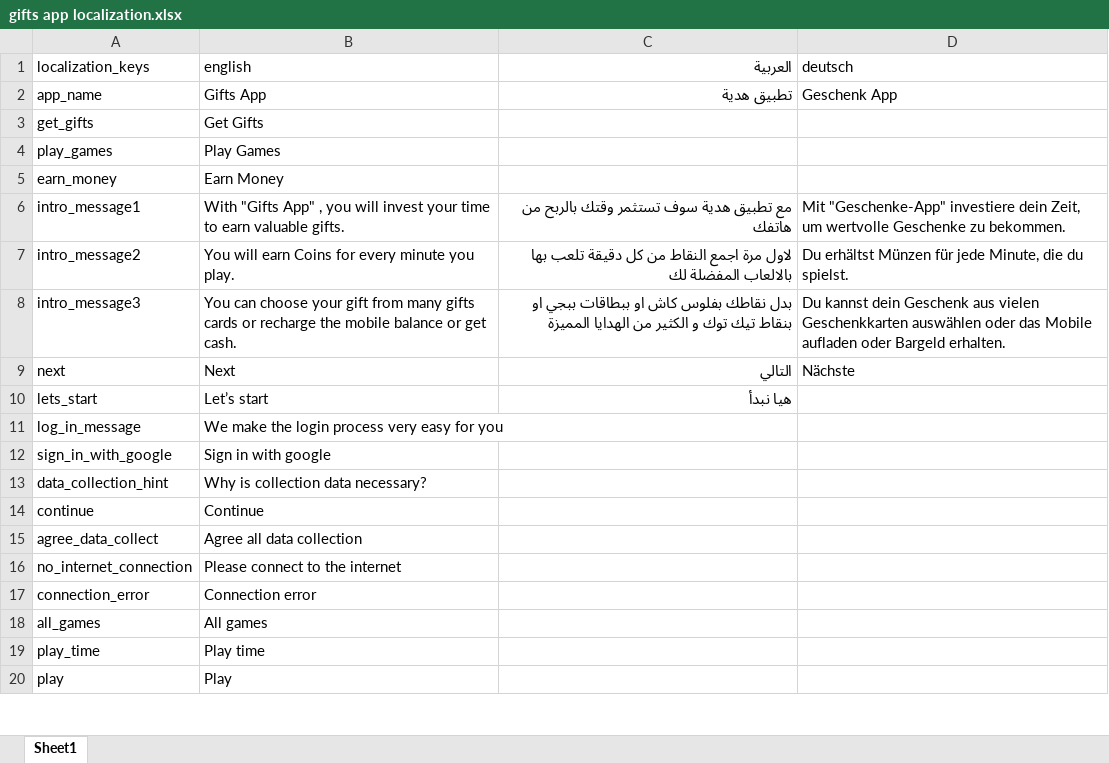
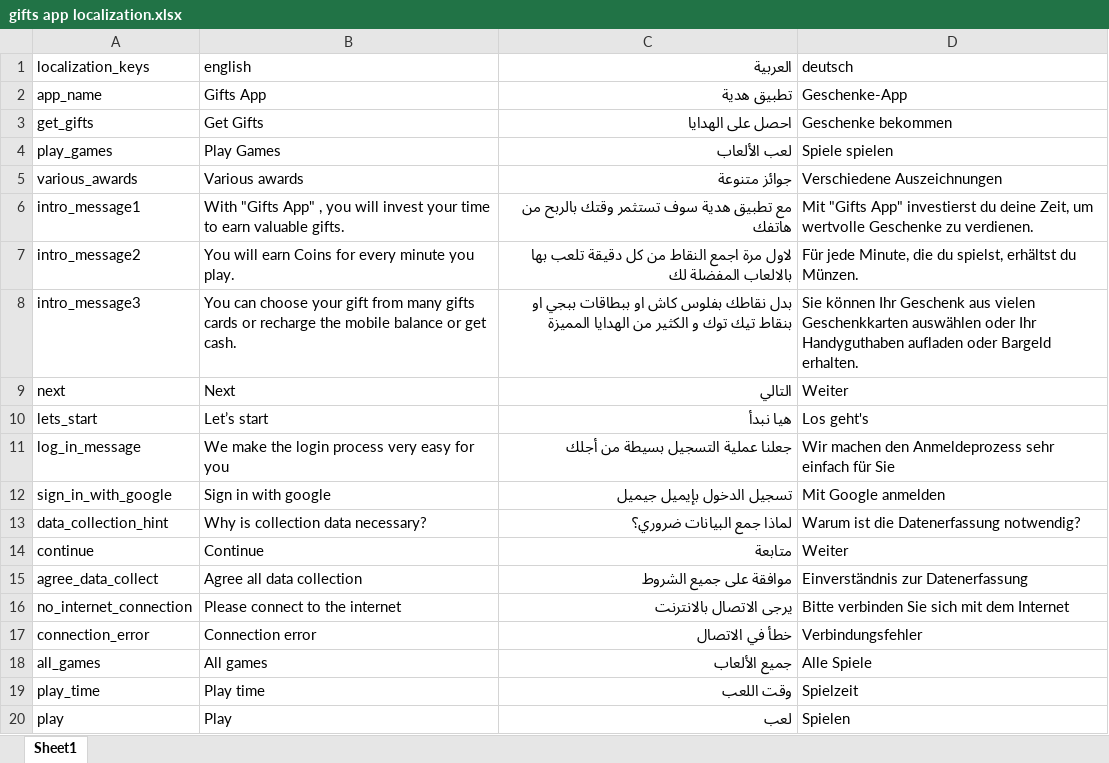
Before and after one commit to A-dalyomer/excel-to-json-translations, an Excel workbook: assets/gifts app localization.xlsx, sheet Sheet1, drawn as a sheet; only a part is shown; values as stored, in another font and other column widths than the file's, no borders; charts and pictures not drawn; removed rows and columns are numbered as before the commit, all else as after; the diff covers the shown part only; the diff names each change by its address in the sheet, - before the commit and + after, or states it on an @@ line.

Commit message:
imported new gifts app xlsx file

```diff
--- a/assets/gifts app localization.xlsx (sheet Sheet1)
+++ b/assets/gifts app localization.xlsx (sheet Sheet1)
-D2 (deutsch): Geschenk App
+D2 (deutsch): Geschenke-App
-C3 (العربية): (empty)
+C3 (العربية): احصل على الهدايا
-D3 (deutsch): (empty)
+D3 (deutsch): Geschenke bekommen
-C4 (العربية): (empty)
+C4 (العربية): لعب الألعاب
-D4 (deutsch): (empty)
+D4 (deutsch): Spiele spielen
-row 5: earn_money | Earn Money
+row 5: various_awards | Various awards | جوائز متنوعة | Verschiedene Auszeichnungen
-D6 (deutsch): Mit "Geschenke-App" investiere dein Zeit, um wertvolle Geschenke zu bekommen.
+D6 (deutsch): Mit "Gifts App" investierst du deine Zeit, um wertvolle Geschenke zu verdienen.
-D7 (deutsch): Du erhältst Münzen für jede Minute, die du spielst.
+D7 (deutsch): Für jede Minute, die du spielst, erhältst du Münzen.
-D8 (deutsch): Du kannst dein Geschenk aus vielen Geschenkkarten auswählen oder das Mobile aufladen oder…
+D8 (deutsch): Sie können Ihr Geschenk aus vielen Geschenkkarten auswählen oder Ihr Handyguthaben aufladen oder…
-D9 (deutsch): Nächste
+D9 (deutsch): Weiter
-D10 (deutsch): (empty)
+D10 (deutsch): Los geht's
-C11 (العربية): (empty)
+C11 (العربية): جعلنا عملية التسجيل بسيطة من أجلك
-D11 (deutsch): (empty)
+D11 (deutsch): Wir machen den Anmeldeprozess sehr einfach für Sie
-C12 (العربية): (empty)
+C12 (العربية): تسجيل الدخول بإيميل جيميل
-D12 (deutsch): (empty)
+D12 (deutsch): Mit Google anmelden
-C13 (العربية): (empty)
+C13 (العربية): لماذا جمع البيانات ضروري؟
-D13 (deutsch): (empty)
+D13 (deutsch): Warum ist die Datenerfassung notwendig?
-C14 (العربية): (empty)
+C14 (العربية): متابعة
-D14 (deutsch): (empty)
+D14 (deutsch): Weiter
-C15 (العربية): (empty)
+C15 (العربية): موافقة على جميع الشروط
-D15 (deutsch): (empty)
+D15 (deutsch): Einverständnis zur Datenerfassung
-C16 (العربية): (empty)
+C16 (العربية): يرجى الاتصال بالانترنت
-D16 (deutsch): (empty)
+D16 (deutsch): Bitte verbinden Sie sich mit dem Internet
-C17 (العربية): (empty)
+C17 (العربية): خطأ في الاتصال
-D17 (deutsch): (empty)
+D17 (deutsch): Verbindungsfehler
-C18 (العربية): (empty)
+C18 (العربية): جميع الألعاب
-D18 (deutsch): (empty)
+D18 (deutsch): Alle Spiele
-C19 (العربية): (empty)
+C19 (العربية): وقت اللعب
-D19 (deutsch): (empty)
+D19 (deutsch): Spielzeit
-C20 (العربية): (empty)
+C20 (العربية): لعب
-D20 (deutsch): (empty)
+D20 (deutsch): Spielen
```
Also changed, not shown: 42 added rows, 1 removed row and 213 edited cells elsewhere in this sheet.
